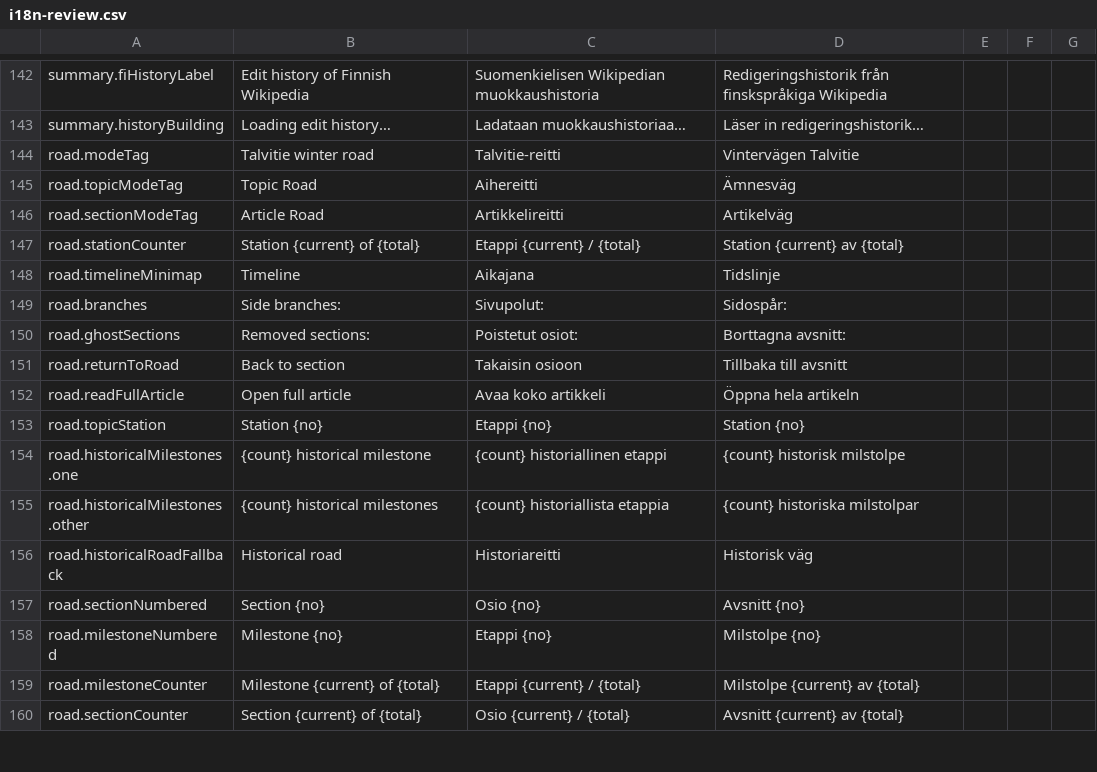
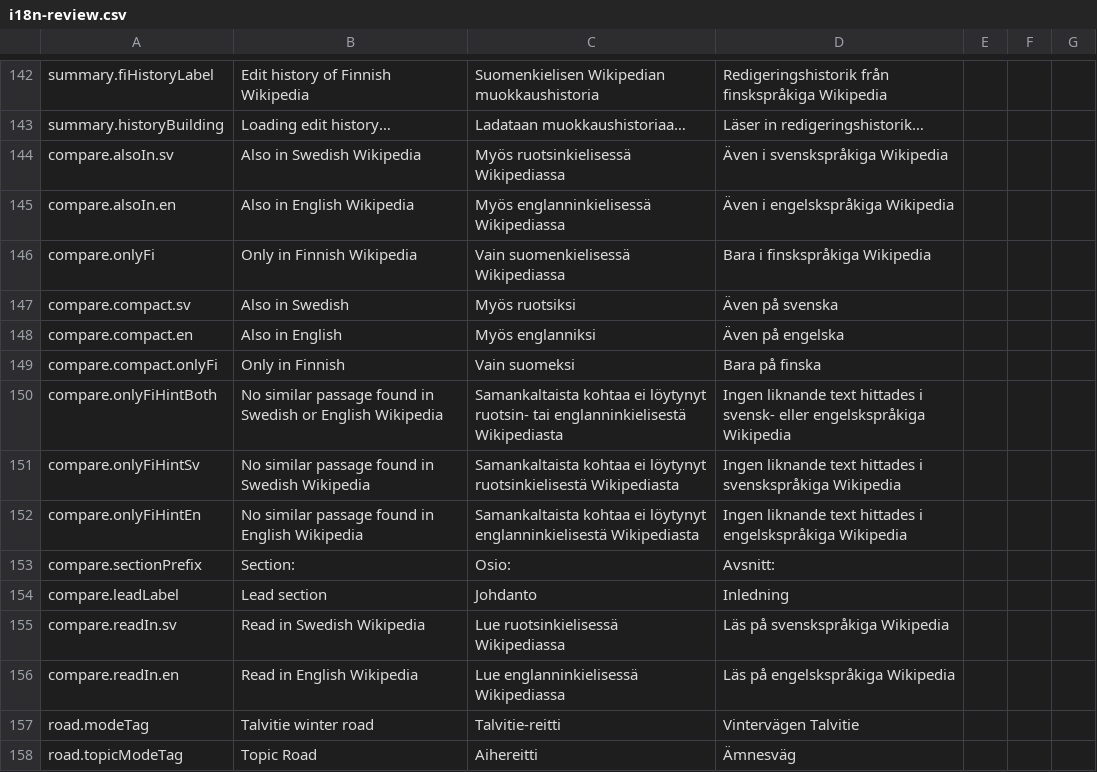
Before and after one commit to Pbi-with-love/WikiGoldentime-Junction2026, a CSV file: docs/i18n-review.csv, drawn as a sheet; only a part is shown, gaps mark what is left out; the shorter side is filled out with more unchanged rows.

```diff
--- a/docs/i18n-review.csv
+++ b/docs/i18n-review.csv
@@ -143,2 +143,15 @@
 "summary.historyBuilding","Loading edit history…","Ladataan muokkaushistoriaa…","Läser in redigeringshistorik…","","",""
+"compare.alsoIn.sv","Also in Swedish Wikipedia","Myös ruotsinkielisessä Wikipediassa","Även i svenskspråkiga Wikipedia","","",""
+"compare.alsoIn.en","Also in English Wikipedia","Myös englanninkielisessä Wikipediassa","Även i engelskspråkiga Wikipedia","","",""
+"compare.onlyFi","Only in Finnish Wikipedia","Vain suomenkielisessä Wikipediassa","Bara i finskspråkiga Wikipedia","","",""
+"compare.compact.sv","Also in Swedish","Myös ruotsiksi","Även på svenska","","",""
+"compare.compact.en","Also in English","Myös englanniksi","Även på engelska","","",""
+"compare.compact.onlyFi","Only in Finnish","Vain suomeksi","Bara på finska","","",""
+"compare.onlyFiHintBoth","No similar passage found in Swedish or English Wikipedia","Samankaltaista kohtaa ei löytynyt ruotsin- tai englanninkielisestä Wikipediasta","Ingen liknande text hittades i svensk- eller engelskspråkiga Wikipedia","","",""
+"compare.onlyFiHintSv","No similar passage found in Swedish Wikipedia","Samankaltaista kohtaa ei löytynyt ruotsinkielisestä Wikipediasta","Ingen liknande text hittades i svenskspråkiga Wikipedia","","",""
+"compare.onlyFiHintEn","No similar passage found in English Wikipedia","Samankaltaista kohtaa ei löytynyt englanninkielisestä Wikipediasta","Ingen liknande text hittades i engelskspråkiga Wikipedia","","",""
+"compare.sectionPrefix","Section:","Osio:","Avsnitt:","","",""
+"compare.leadLabel","Lead section","Johdanto","Inledning","","",""
+"compare.readIn.sv","Read in Swedish Wikipedia","Lue ruotsinkielisessä Wikipediassa","Läs på svenskspråkiga Wikipedia","","",""
+"compare.readIn.en","Read in English Wikipedia","Lue englanninkielisessä Wikipediassa","Läs på engelskspråkiga Wikipedia","","",""
 "road.modeTag","Talvitie winter road","Talvitie-reitti","Vintervägen Talvitie","","",""
```
Also changed, not shown: 1 other file.
